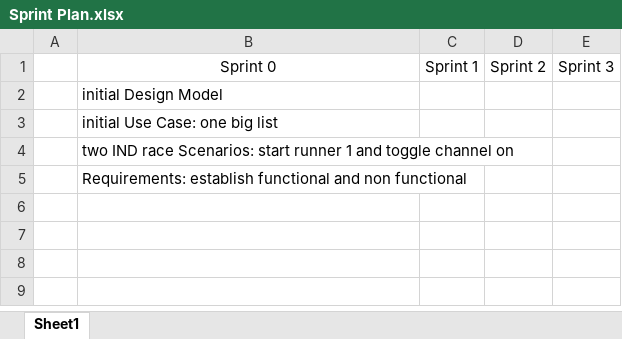
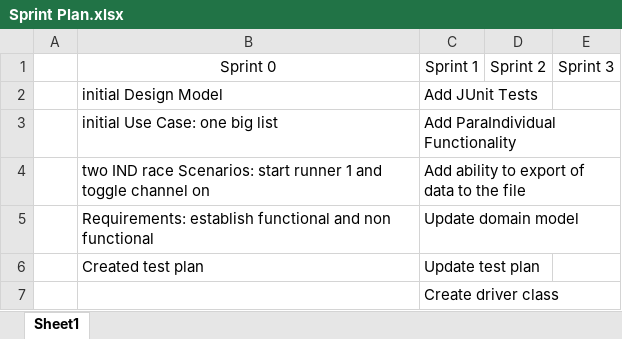
Before and after one commit to jamesonn/CS361_Final_Project, an Excel workbook: Sprint Plan.xlsx, sheet Sheet1, drawn as a sheet; values as stored, in another font and other column widths than the file's, no borders; the diff names each change by its address in the sheet, - before the commit and + after, or states it on an @@ line.

Commit message:
Added files via upload
Sprint plan

```diff
--- a/Sprint Plan.xlsx (sheet Sheet1)
+++ b/Sprint Plan.xlsx (sheet Sheet1)
-C2: (empty)
+C2: Add JUnit Tests
-C3: (empty)
+C3: Add ParaIndividual Functionality
-C4: (empty)
+C4: Add ability to export of data to the file
-C5: (empty)
+C5: Update domain model
+row 6:  | Created test plan | Update test plan
+row 7:  |  | Create driver class
```
